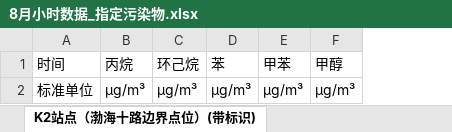
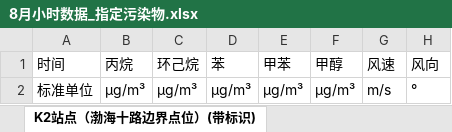
Before and after one commit to Grandereohb/SourceInverse, an Excel workbook: data/jjj/2026年小时数据/8月小时数据_指定污染物.xlsx, sheet K2站点（渤海十路边界点位）(带标识), drawn as a sheet; values as stored, in another font and other column widths than the file's, no borders; the diff names each change by its address in the sheet, - before the commit and + after, or states it on an @@ line.

```diff
--- a/data/jjj/2026年小时数据/8月小时数据_指定污染物.xlsx (sheet K2站点（渤海十路边界点位）(带标识))
+++ b/data/jjj/2026年小时数据/8月小时数据_指定污染物.xlsx (sheet K2站点（渤海十路边界点位）(带标识))
+column G (风速), row 2: m/s
+column H (风向), row 2: °
```
Also changed, not shown: sheet Z4站点（渤海十八路点位）(带标识), sheet Z2站点（辽河道点位）(带标识), sheet Z1站点（渤海十路点位）(带标识), sheet H5站点（淮河道区域点位）(带标识), sheet H4站点（粮油区域点位）(带标识), sheet H1站点（装备制造区域点位）(带标识), 7 more sheets, data/abnormal_high_monitor_data/abnormal_high_monitor_data_jjj_8_special.xlsx, 1 other file.
